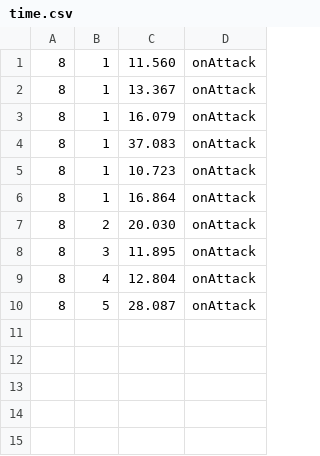
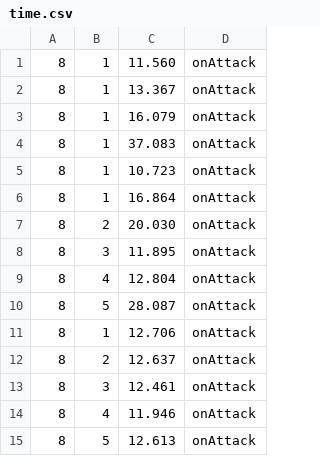
Before and after one commit to ryuku-hisa/gRPC-data-stream-client, a CSV file: client/time/time.csv, drawn as a sheet.

Commit message:
change sleep time when attacking

```diff
--- a/client/time/time.csv
+++ b/client/time/time.csv
@@ -10 +10,6 @@
 8,5,28.087,onAttack
+8,1,12.706,onAttack
+8,2,12.637,onAttack
+8,3,12.461,onAttack
+8,4,11.946,onAttack
+8,5,12.613,onAttack
```
Also changed, not shown: 1 other file.
